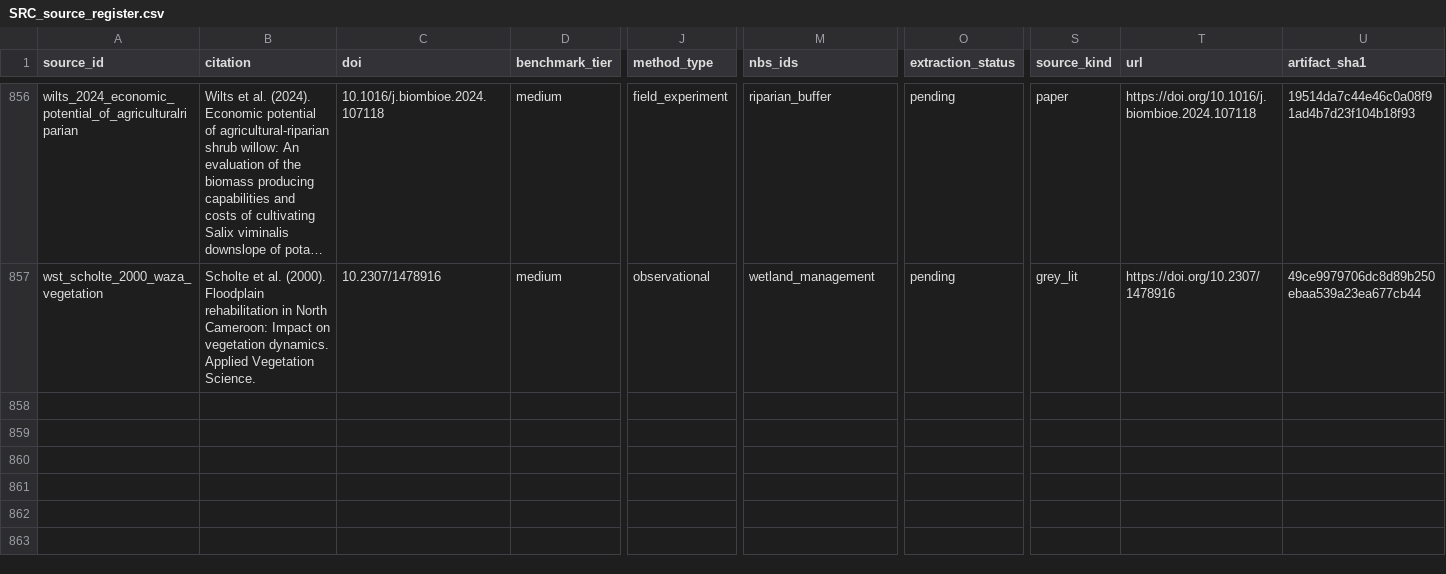
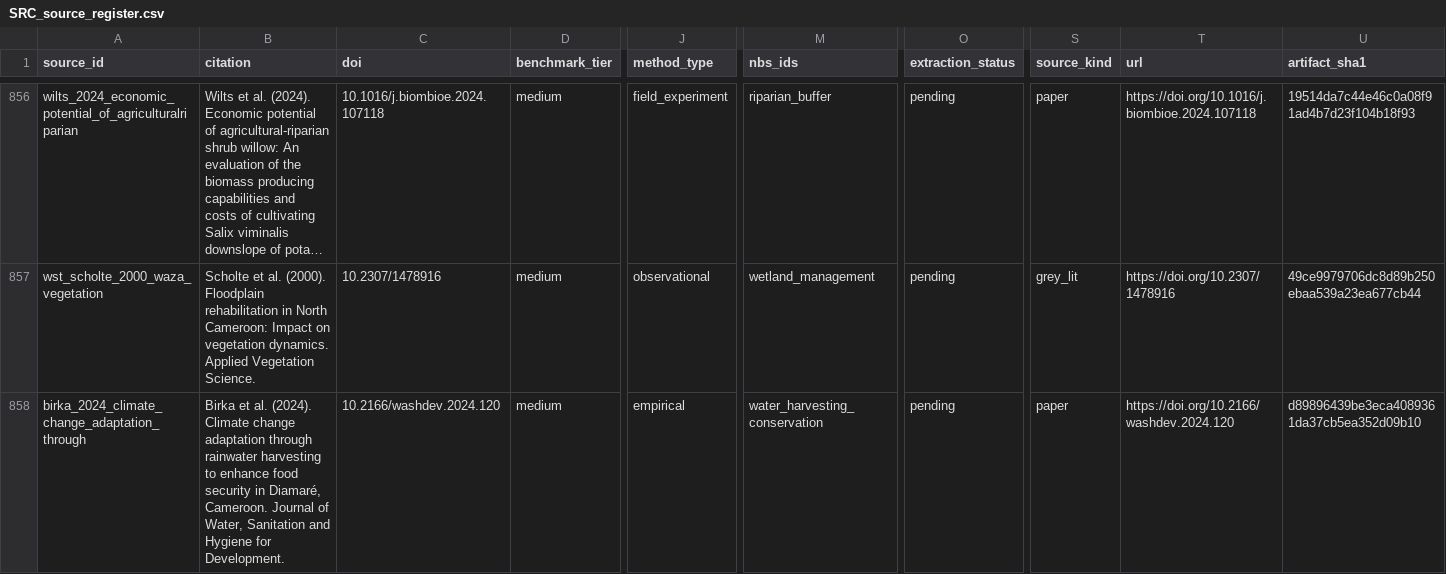
Before and after one commit to RuralScan/evidence, a CSV file: registers/schema/registers/SRC_source_register.csv, drawn as a sheet; only a part is shown, gaps mark what is left out; long unchanged cells end in …; rows hold the shown columns only; the diff covers the shown part only; the diff names each change by its address in the sheet, - before the commit and + after, or states it on an @@ line.

Commit message:
Register source-batch-b39330fcc5846a98d7f256fe

```diff
--- a/registers/schema/registers/SRC_source_register.csv
+++ b/registers/schema/registers/SRC_source_register.csv
+row 858: birka_2024_climate_change_adaptation_through | Birka et al. (2024). Climate change adaptation through rainwater harvesting to enhance food security in Diamaré, Cameroon. Journal of Water, Sanitation and Hygiene for Development. | 10.2166/washdev.2024.120 | medium | empirical | water_harvesting_conservation | pending | paper | https://doi.org/10.2166/washdev.2024.120 | d89896439be3eca4089361da37cb5ea352d09b10
```
Also changed, not shown: 3 added rows elsewhere in this file, 7 other files.
